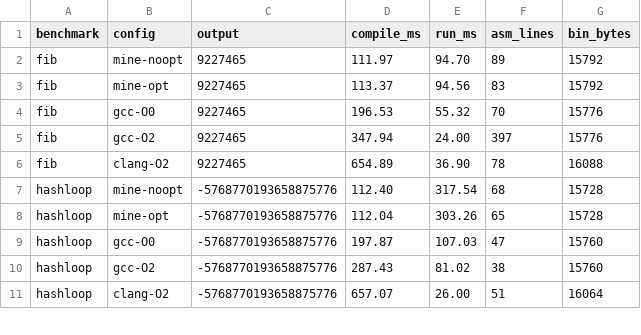
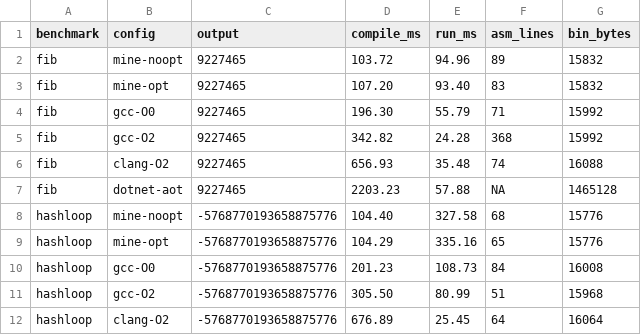
Before and after one commit to dsilvamena/csharp-x86-compi, a CSV file: benchmarks/results/results.csv, drawn as a sheet; only a part is shown; the diff covers the shown part only.

Commit message:
benchmarks terminados

```diff
--- a/benchmarks/results/results.csv
+++ b/benchmarks/results/results.csv
@@ -1,11 +1,12 @@
 benchmark,config,output,compile_ms,run_ms,asm_lines,bin_bytes
-fib,mine-noopt,9227465,111.97,94.70,89,15792
-fib,mine-opt,9227465,113.37,94.56,83,15792
-fib,gcc-O0,9227465,196.53,55.32,70,15776
-fib,gcc-O2,9227465,347.94,24.00,397,15776
-fib,clang-O2,9227465,654.89,36.90,78,16088
-hashloop,mine-noopt,-5768770193658875776,112.40,317.54,68,15728
-hashloop,mine-opt,-5768770193658875776,112.04,303.26,65,15728
-hashloop,gcc-O0,-5768770193658875776,197.87,107.03,47,15760
-hashloop,gcc-O2,-5768770193658875776,287.43,81.02,38,15760
-hashloop,clang-O2,-5768770193658875776,657.07,26.00,51,16064
+fib,mine-noopt,9227465,103.72,94.96,89,15832
+fib,mine-opt,9227465,107.20,93.40,83,15832
+fib,gcc-O0,9227465,196.30,55.79,71,15992
+fib,gcc-O2,9227465,342.82,24.28,368,15992
+fib,clang-O2,9227465,656.93,35.48,74,16088
+fib,dotnet-aot,9227465,2203.23,57.88,NA,1465128
+hashloop,mine-noopt,-5768770193658875776,104.40,327.58,68,15776
+hashloop,mine-opt,-5768770193658875776,104.29,335.16,65,15776
+hashloop,gcc-O0,-5768770193658875776,201.23,108.73,84,16008
+hashloop,gcc-O2,-5768770193658875776,305.50,80.99,51,15968
+hashloop,clang-O2,-5768770193658875776,676.89,25.45,64,16064
```
Also changed, not shown: 3 added rows and 34 edited cells elsewhere in this file, 17 other files.
